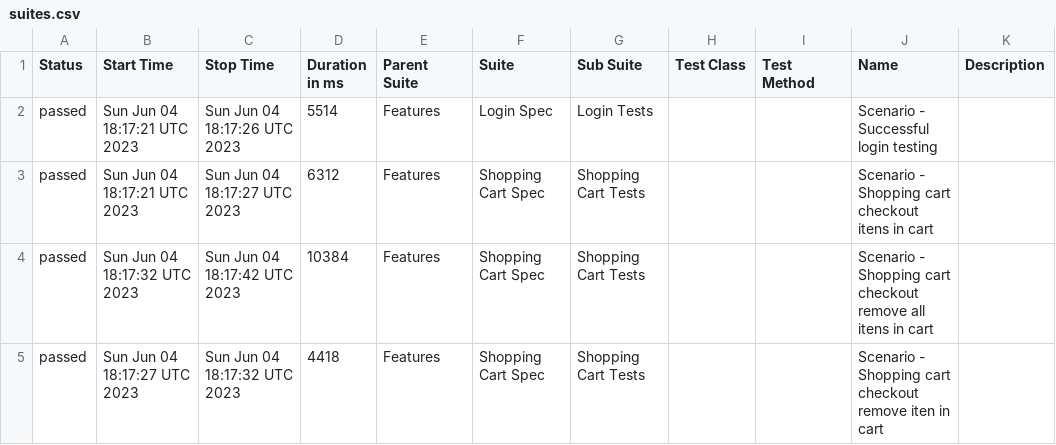
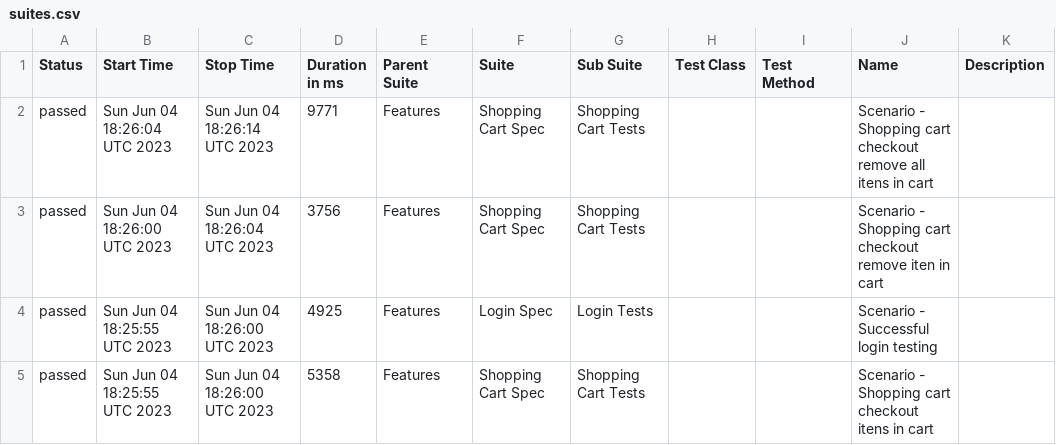
Before and after one commit to reinaldorossetti/robot_atdd_playwright_saucedemo, a CSV file: firefox/data/suites.csv, drawn as a sheet.

```diff
--- a/firefox/data/suites.csv
+++ b/firefox/data/suites.csv
@@ -1,5 +1,5 @@
 "Status","Start Time","Stop Time","Duration in ms","Parent Suite","Suite","Sub Suite","Test Class","Test Method","Name","Description"
-"passed","Sun Jun 04 18:17:21 UTC 2023","Sun Jun 04 18:17:26 UTC 2023","5514","Features","Login Spec","Login Tests","","","Scenario - Successful login testing",""
-"passed","Sun Jun 04 18:17:21 UTC 2023","Sun Jun 04 18:17:27 UTC 2023","6312","Features","Shopping Cart Spec","Shopping Cart Tests","","","Scenario - Shopping cart checkout itens in cart",""
-"passed","Sun Jun 04 18:17:32 UTC 2023","Sun Jun 04 18:17:42 UTC 2023","10384","Features","Shopping Cart Spec","Shopping Cart Tests","","","Scenario - Shopping cart checkout remove all itens in cart",""
-"passed","Sun Jun 04 18:17:27 UTC 2023","Sun Jun 04 18:17:32 UTC 2023","4418","Features","Shopping Cart Spec","Shopping Cart Tests","","","Scenario - Shopping cart checkout remove iten in cart",""
+"passed","Sun Jun 04 18:26:04 UTC 2023","Sun Jun 04 18:26:14 UTC 2023","9771","Features","Shopping Cart Spec","Shopping Cart Tests","","","Scenario - Shopping cart checkout remove all itens in cart",""
+"passed","Sun Jun 04 18:26:00 UTC 2023","Sun Jun 04 18:26:04 UTC 2023","3756","Features","Shopping Cart Spec","Shopping Cart Tests","","","Scenario - Shopping cart checkout remove iten in cart",""
+"passed","Sun Jun 04 18:25:55 UTC 2023","Sun Jun 04 18:26:00 UTC 2023","4925","Features","Login Spec","Login Tests","","","Scenario - Successful login testing",""
+"passed","Sun Jun 04 18:25:55 UTC 2023","Sun Jun 04 18:26:00 UTC 2023","5358","Features","Shopping Cart Spec","Shopping Cart Tests","","","Scenario - Shopping cart checkout itens in cart",""
```
Also changed, not shown: 25 other files.
